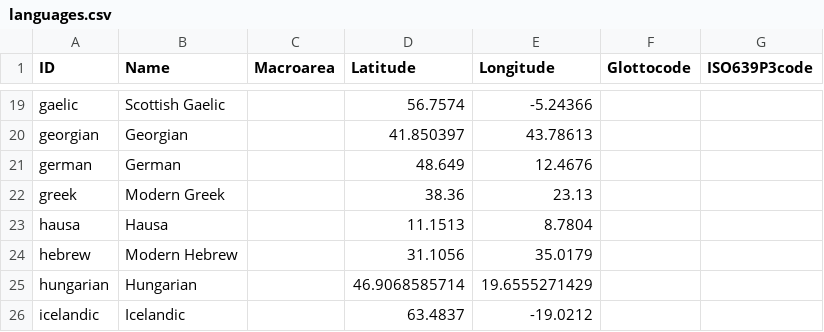
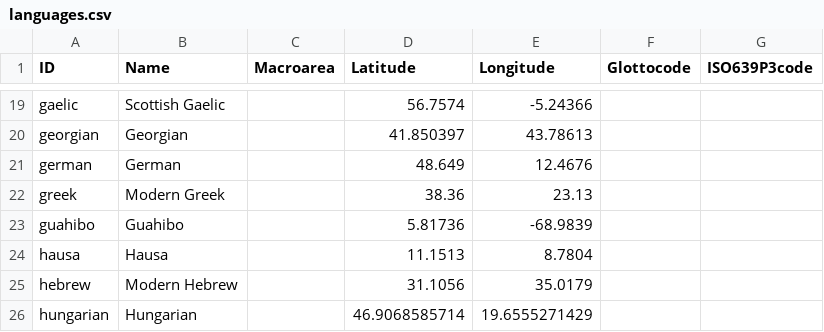
Before and after one commit to concepticon/concepticon-cldf, a CSV file: cldf/languages.csv, drawn as a sheet; only a part is shown, gaps mark what is left out; the shorter side is filled out with more unchanged rows.

```diff
--- a/cldf/languages.csv
+++ b/cldf/languages.csv
@@ -22,2 +22,3 @@ german,German,,48.649,12.4676,,
 greek,Modern Greek,,38.36,23.13,,
+guahibo,Guahibo,,5.81736,-68.9839,,
 hausa,Hausa,,11.1513,8.7804,,
```
Also changed, not shown: cldf/concepticon.csv, cldf/conceptlists.csv, 13 other files.
